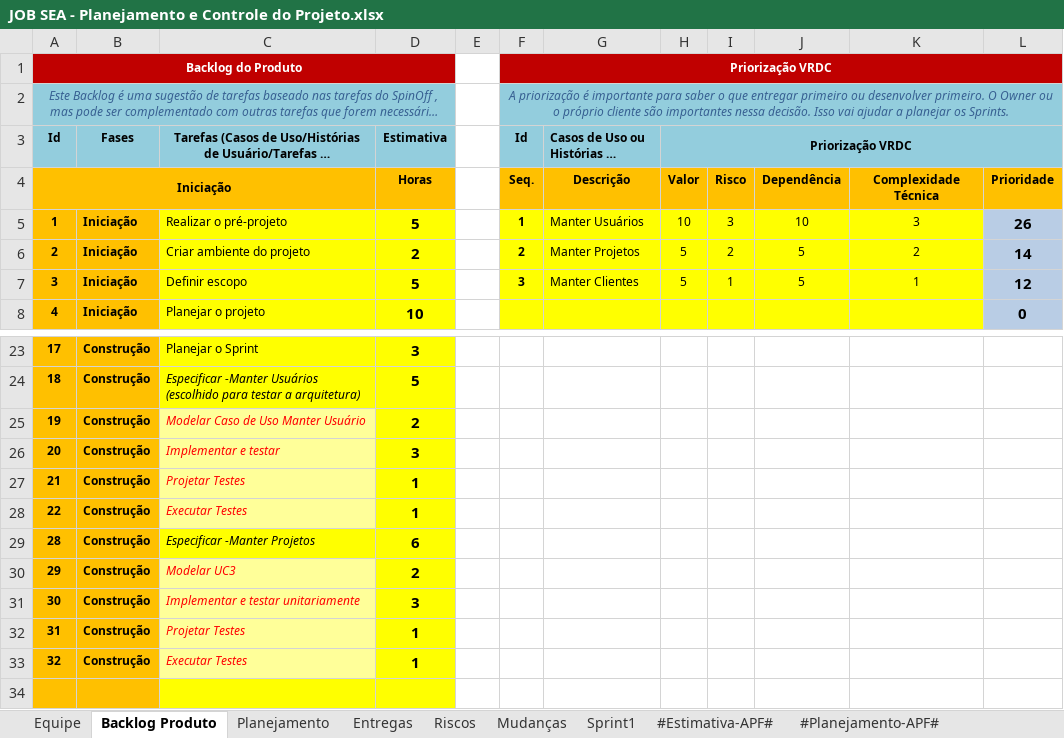
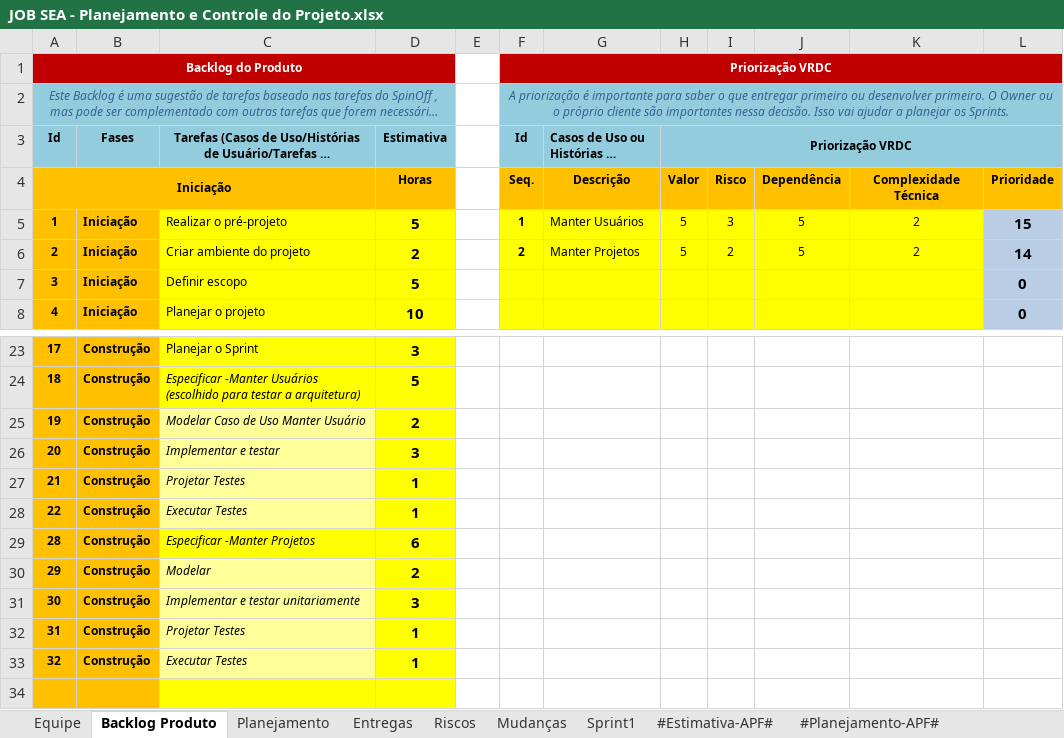
Before and after one commit to isFernandes/jobsea, an Excel workbook: docs/Gerenciamento de Projeto/JOB SEA - Planejamento e Controle do Projeto.xlsx, sheet Backlog Produto, drawn as a sheet; only a part is shown, gaps mark what is left out; long unchanged cells end in …; values as stored, in another font and other column widths than the file's, no borders; charts and pictures not drawn; the diff names each change by its address in the sheet, - before the commit and + after, or states it on an @@ line.

```diff
--- a/docs/Gerenciamento de Projeto/JOB SEA - Planejamento e Controle do Projeto.xlsx (sheet Backlog Produto)
+++ b/docs/Gerenciamento de Projeto/JOB SEA - Planejamento e Controle do Projeto.xlsx (sheet Backlog Produto)
-H5 (Priorização VRDC): 10
+H5 (Priorização VRDC): 5
-J5: 10
+J5: 5
-K5: 3
+K5: 2
-L5: 26
+L5: 15
-F7 (Id): 3
+F7 (Id): (empty)
-G7: Manter Clientes
+G7: (empty)
-H7 (Priorização VRDC): 5
+H7 (Priorização VRDC): (empty)
-I7: 1
+I7: (empty)
-J7: 5
+J7: (empty)
-K7: 1
+K7: (empty)
-L7: 12
+L7: 0
-C25:C28 text colour: #FF0000
+C25:C28 text colour: black
-C30: Modelar UC3
+C30: Modelar
-C30:C33 text colour: #FF0000
+C30:C33 text colour: black
```
Also changed, not shown: sheet Sprint1, sheet Entregas, sheet #Estimativa-APF#, charts or pictures, 16 other files.
